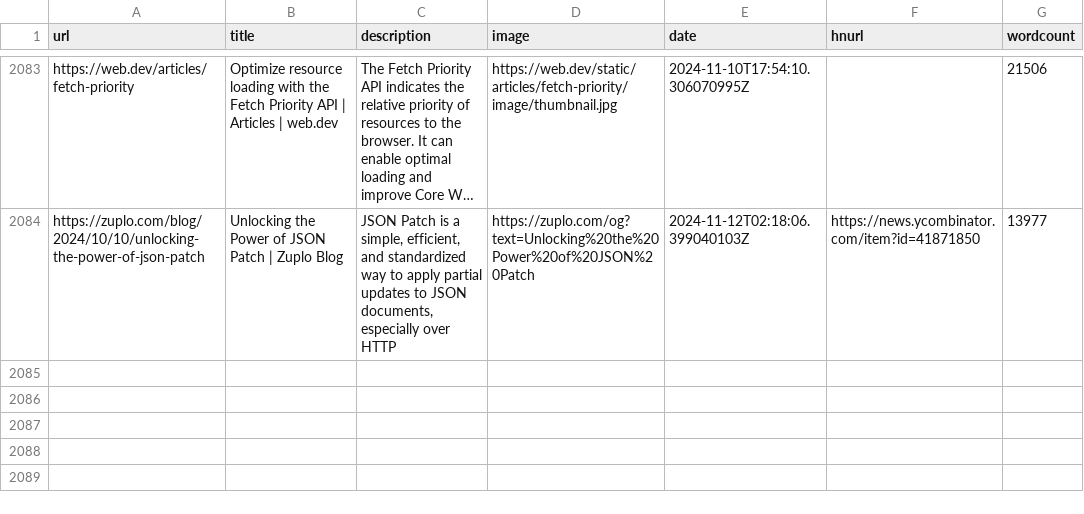
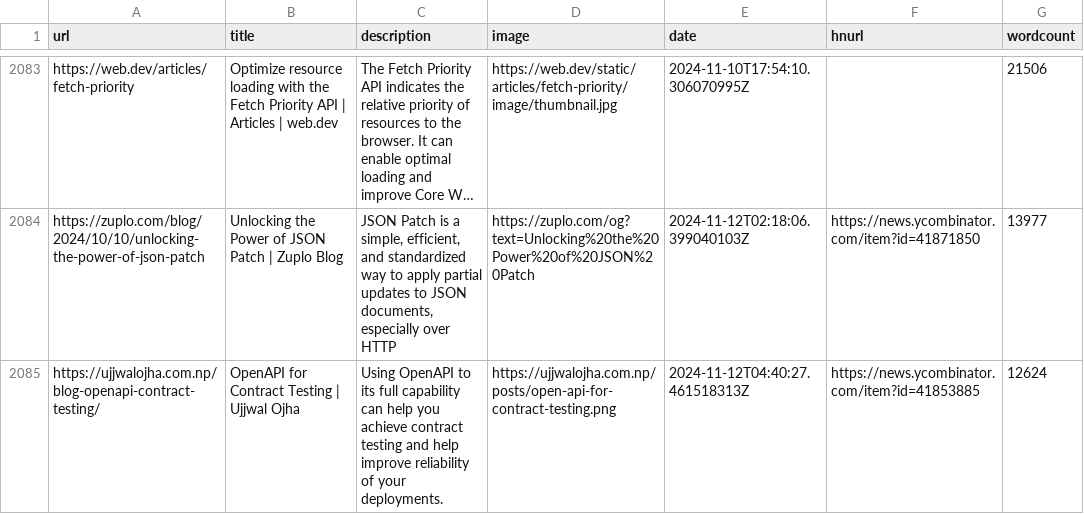
Before and after one commit to Ivan-du-toit/readingList, a CSV file: readingList.csv, drawn as a sheet; only a part is shown, gaps mark what is left out; long unchanged cells end in …; the diff names each change by its address in the sheet, - before the commit and + after, or states it on an @@ line.

Commit message:
Automated reading list update on Tue Nov 12 04:40:27 UTC 2024

```diff
--- a/readingList.csv
+++ b/readingList.csv
+row 2085: https://ujjwalojha.com.np/blog-openapi-contract-testing/ | OpenAPI for Contract Testing | Ujjwal Ojha | Using OpenAPI to its full capability can help you achieve contract testing and help improve reliability of your deployments. | https://ujjwalojha.com.np/posts/open-api-for-contract-testing.png | 2024-11-12T04:40:27.461518313Z | https://news.ycombinator.com/item?id=41853885 | 12624
```
